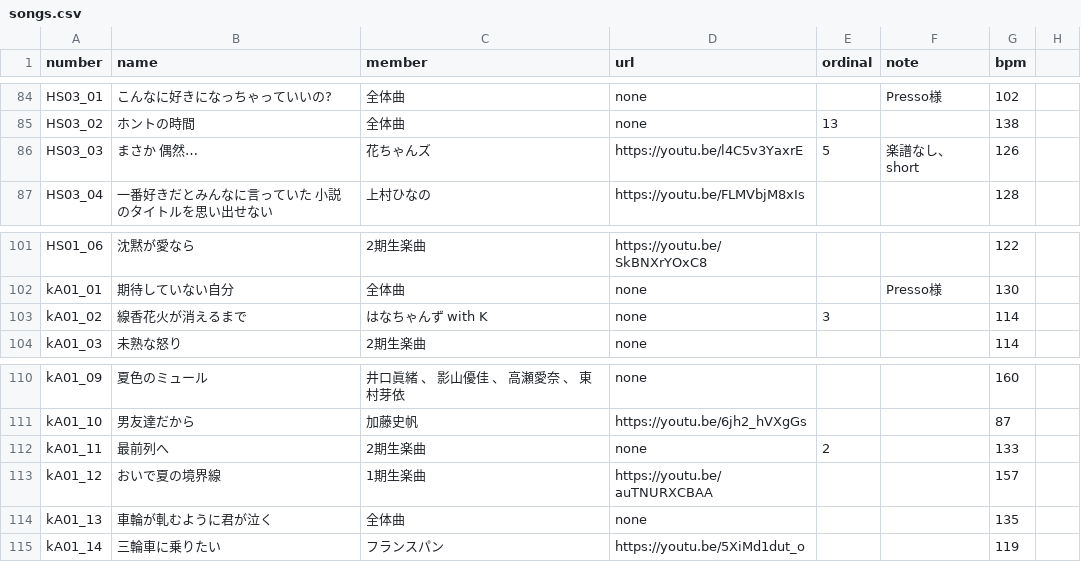
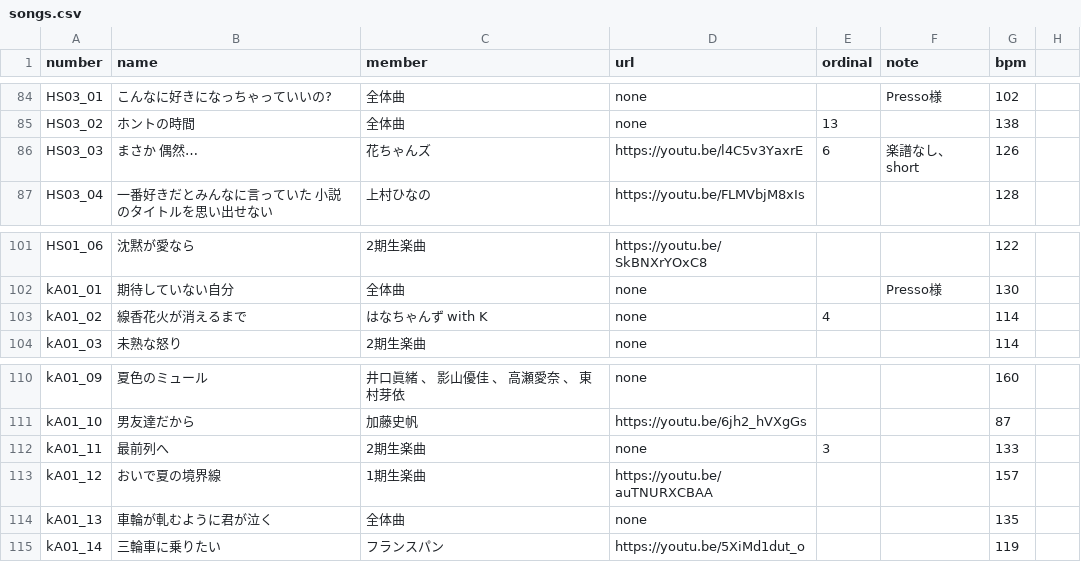
Before and after one commit to CircleTenThanks/CircleTenThanks.github.io, a CSV file: _data/songs.csv, drawn as a sheet; only a part is shown, gaps mark what is left out; the diff covers the shown part only.

```diff
--- a/_data/songs.csv
+++ b/_data/songs.csv
@@ -85,3 +85,3 @@ HS03_01,こんなに好きになっちゃっていいの?,全体曲,none,,Presso
 HS03_02,ホントの時間,全体曲,none,13,,138,
-HS03_03,まさか 偶然…,花ちゃんズ,https://youtu.be/l4C5v3YaxrE,5,楽譜なし、short,126,
+HS03_03,まさか 偶然…,花ちゃんズ,https://youtu.be/l4C5v3YaxrE,6,楽譜なし、short,126,
 HS03_04,一番好きだとみんなに言っていた 小説のタイトルを思い出せない,上村ひなの,https://youtu.be/FLMVbjM8xIs,,,128,
@@ -102,3 +102,3 @@ HS01_06,沈黙が愛なら,2期生楽曲,https://youtu.be/SkBNXrYOxC8,,,122,
 kA01_01,期待していない自分,全体曲,none,,Presso様,130,
-kA01_02,線香花火が消えるまで,はなちゃんず with K,none,3,,114,
+kA01_02,線香花火が消えるまで,はなちゃんず with K,none,4,,114,
 kA01_03,未熟な怒り,2期生楽曲,none,,,114,
@@ -111,3 +111,3 @@ kA01_09,夏色のミュール,井口眞緒 、 影山優佳 、 高瀬愛奈 、
 kA01_10,男友達だから,加藤史帆,https://youtu.be/6jh2_hVXgGs,,,87,
-kA01_11,最前列へ,2期生楽曲,none,2,,133,
+kA01_11,最前列へ,2期生楽曲,none,3,,133,
 kA01_12,おいで夏の境界線,1期生楽曲,https://youtu.be/auTNURXCBAA,,,157,
```
Also changed, not shown: 7 edited cells elsewhere in this file.
